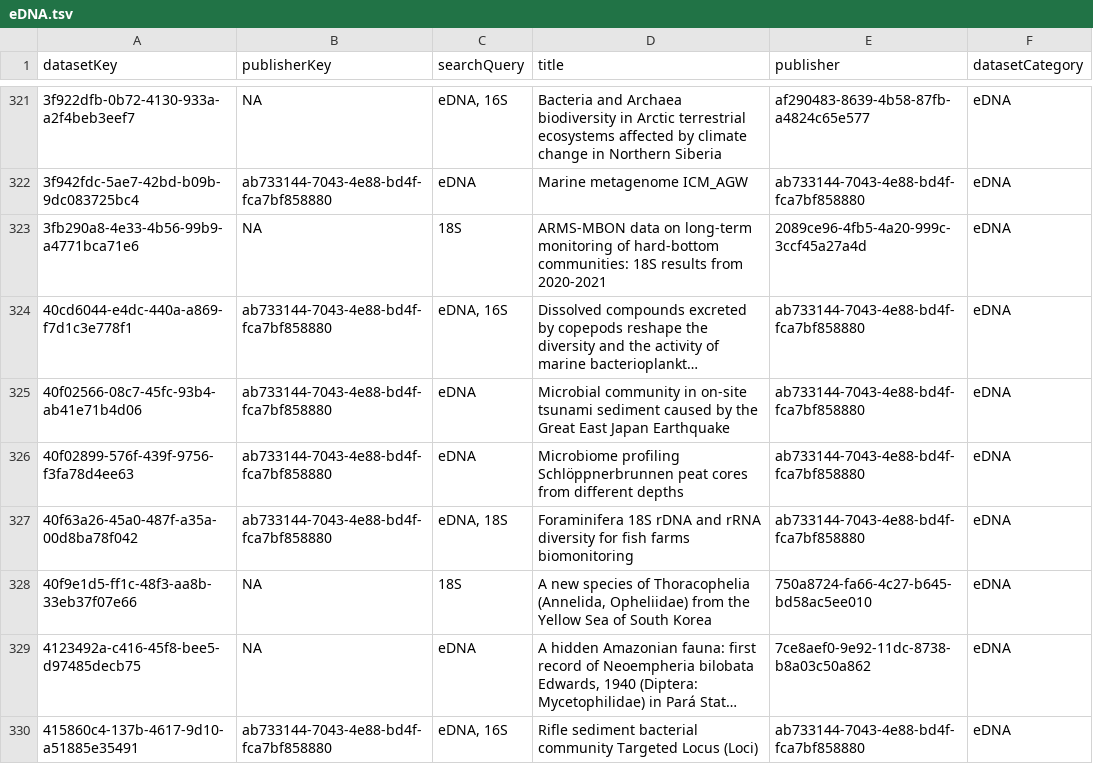
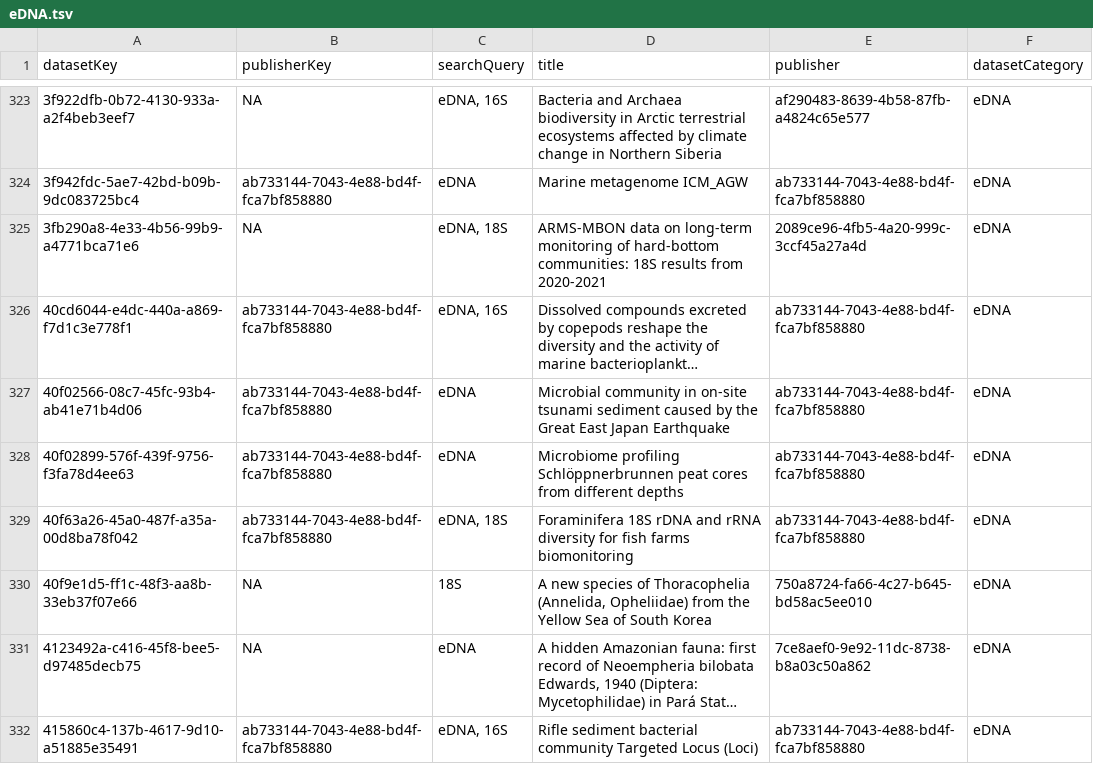
Before and after one commit to gbif/dataset-category-management, a TSV file: candidate-tsv/eDNA.tsv, drawn as a sheet; only a part is shown, gaps mark what is left out; long unchanged cells end in …; addresses are those after the commit; the diff covers the shown part only; the diff names each change by its address in the sheet, - before the commit and + after, or states it on an @@ line.

```diff
--- a/candidate-tsv/eDNA.tsv
+++ b/candidate-tsv/eDNA.tsv
-C325 (searchQuery): 18S
+C325 (searchQuery): eDNA, 18S
```
Also changed, not shown: 15 added rows and 2 edited cells elsewhere in this file, candidate-tsv/CitizenScience.tsv, 1 other file.
